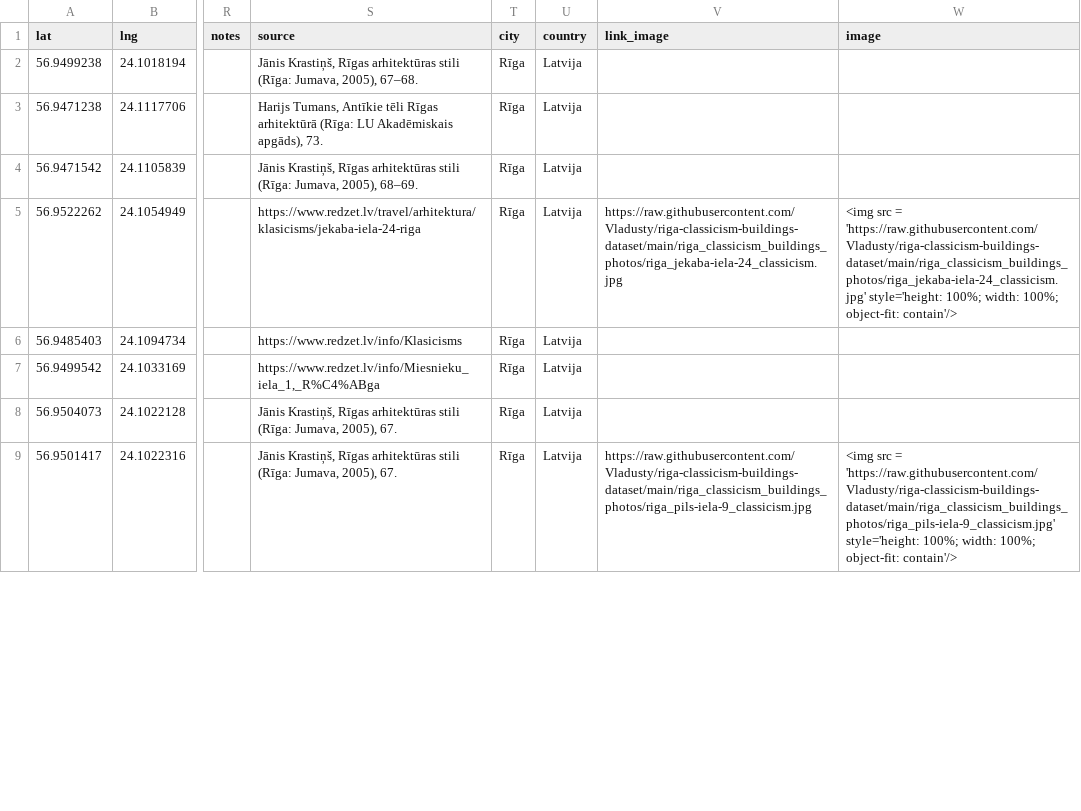
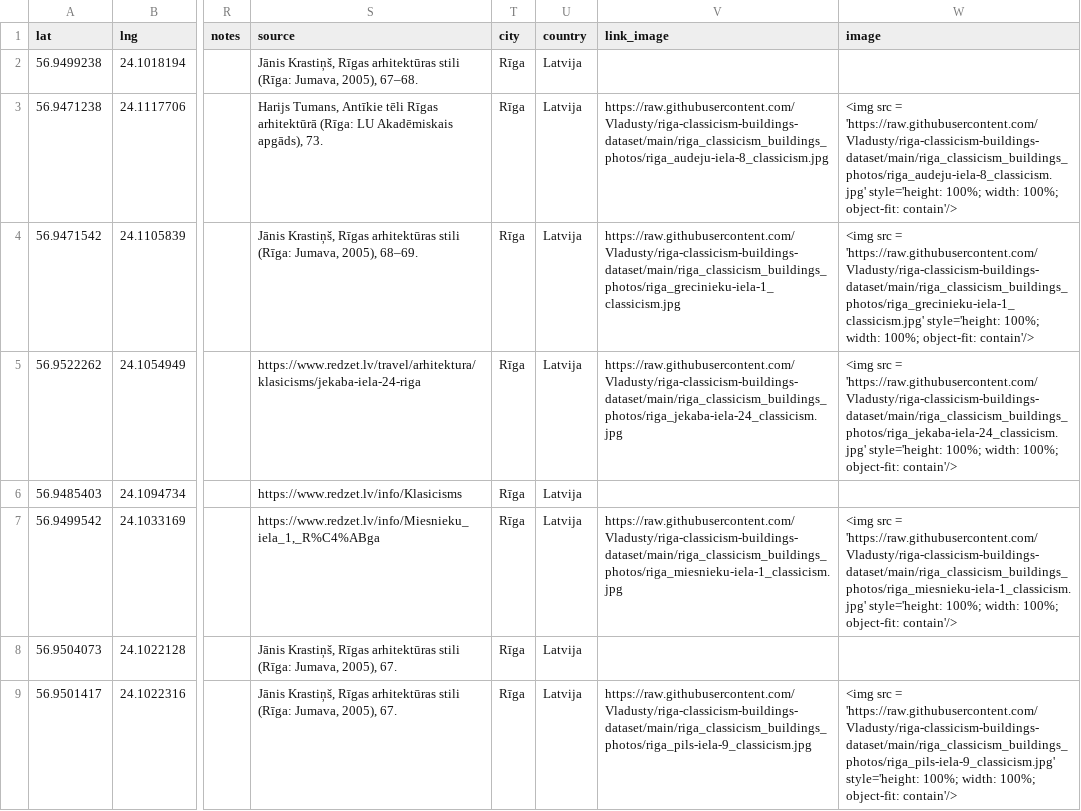
Before and after one commit to Vladusty/riga-classicism-buildings-dataset, a CSV file: dataset/riga_classicism_buildings.csv, drawn as a sheet; only a part is shown, gaps mark what is left out; the diff covers the shown part only; the diff names each change by its address in the sheet, - before the commit and + after, or states it on an @@ line.

Commit message:
add link to photos in .csv

```diff
--- a/dataset/riga_classicism_buildings.csv
+++ b/dataset/riga_classicism_buildings.csv
-V3 (link_image): (empty)
+V3 (link_image): https://raw.githubusercontent.com/Vladusty/riga-classicism-buildings-dataset/main/riga_classicism_buildings_photos/riga_audeju-iela-8_classicism.jpg
-W3 (image): (empty)
+W3 (image): <img src = 'https://raw.githubusercontent.com/Vladusty/riga-classicism-buildings-dataset/main/riga_classicism_buildings_photos/riga_audeju-iela-8_classicism.jpg' style='height: 100%; width: 100%; object-fit: contain'/>
-V4 (link_image): (empty)
+V4 (link_image): https://raw.githubusercontent.com/Vladusty/riga-classicism-buildings-dataset/main/riga_classicism_buildings_photos/riga_grecinieku-iela-1_classicism.jpg
-W4 (image): (empty)
+W4 (image): <img src = 'https://raw.githubusercontent.com/Vladusty/riga-classicism-buildings-dataset/main/riga_classicism_buildings_photos/riga_grecinieku-iela-1_classicism.jpg' style='height: 100%; width: 100%; object-fit: contain'/>
-V7 (link_image): (empty)
+V7 (link_image): https://raw.githubusercontent.com/Vladusty/riga-classicism-buildings-dataset/main/riga_classicism_buildings_photos/riga_miesnieku-iela-1_classicism.jpg
-W7 (image): (empty)
+W7 (image): <img src = 'https://raw.githubusercontent.com/Vladusty/riga-classicism-buildings-dataset/main/riga_classicism_buildings_photos/riga_miesnieku-iela-1_classicism.jpg' style='height: 100%; width: 100%; object-fit: contain'/>
```
Also changed, not shown: 12 edited cells elsewhere in this file, 2 other files.
